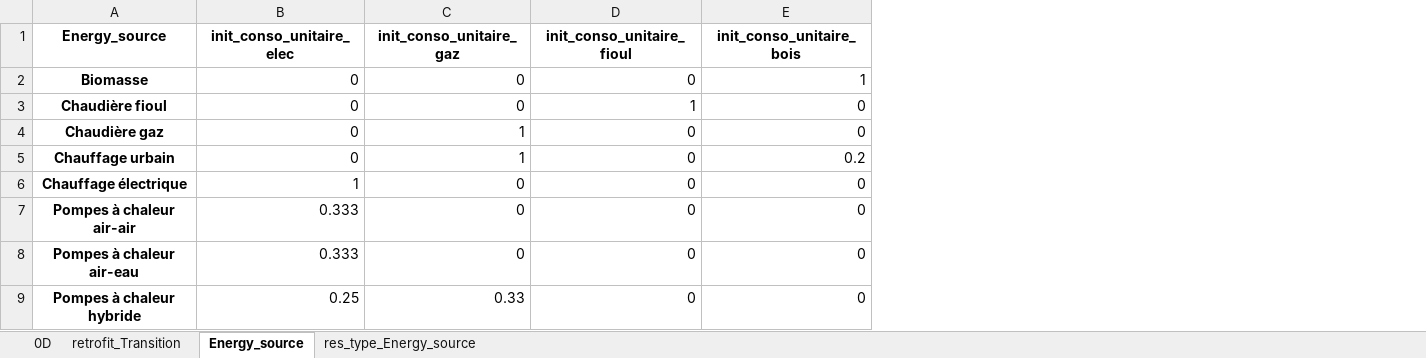
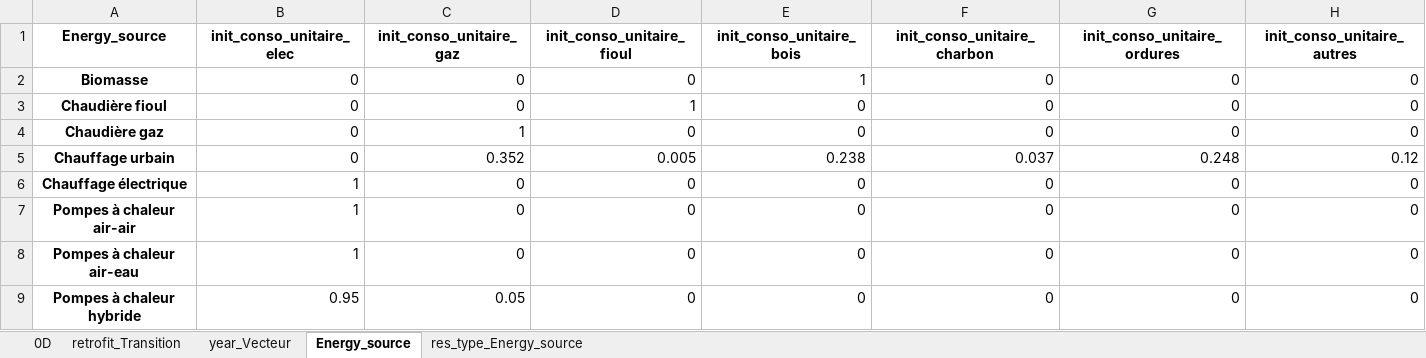
Before and after one commit to robingirard/Energy-Alternatives-Planning, an Excel workbook: Models/Prospective_conso/data/Hypotheses_residentiel_2D_bis.xlsx, sheet Energy_source, drawn as a sheet; values as stored, in another font and other column widths than the file's, no borders; the diff names each change by its address in the sheet, - before the commit and + after, or states it on an @@ line.

```diff
--- a/Models/Prospective_conso/data/Hypotheses_residentiel_2D_bis.xlsx (sheet Energy_source)
+++ b/Models/Prospective_conso/data/Hypotheses_residentiel_2D_bis.xlsx (sheet Energy_source)
+sheet tab: year_Vecteur
+column F (init_conso_unitaire_charbon), rows 2-9: 0 | 0 | 0 | 0.037 | 0 | 0 | 0 | 0
+column G (init_conso_unitaire_ordures), rows 2-9: 0 | 0 | 0 | 0.248 | 0 | 0 | 0 | 0
+column H (init_conso_unitaire_autres), rows 2-9: 0 | 0 | 0 | 0.12 | 0 | 0 | 0 | 0
-C5 (init_conso_unitaire_gaz): 1
+C5 (init_conso_unitaire_gaz): 0.352
-D5 (init_conso_unitaire_fioul): 0
+D5 (init_conso_unitaire_fioul): 0.005
-E5 (init_conso_unitaire_bois): 0.2
+E5 (init_conso_unitaire_bois): 0.238
-B7:B8 (init_conso_unitaire_elec): 0.333
+B7:B8 (init_conso_unitaire_elec): 1
-B9 (init_conso_unitaire_elec): 0.25
+B9 (init_conso_unitaire_elec): 0.95
-C9 (init_conso_unitaire_gaz): 0.33
+C9 (init_conso_unitaire_gaz): 0.05
```
Also changed, not shown: 5 other files.
